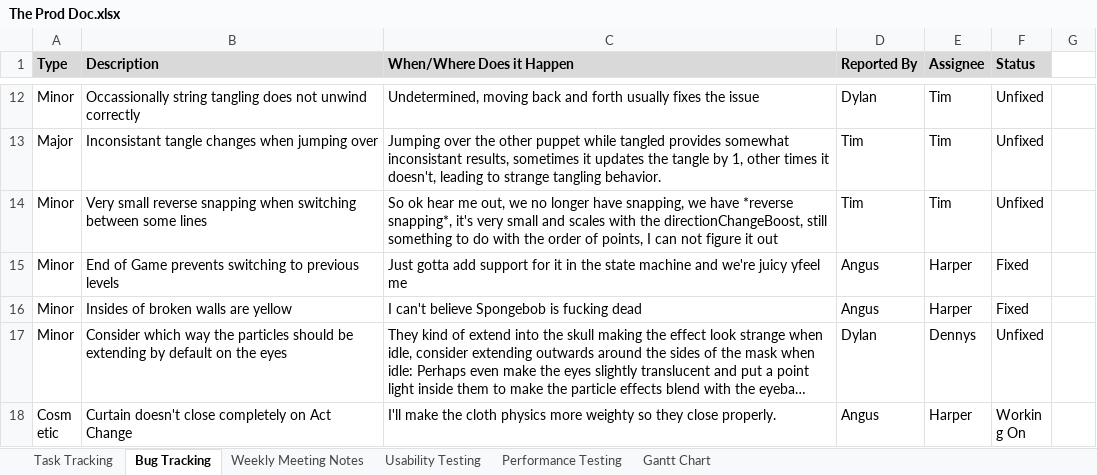
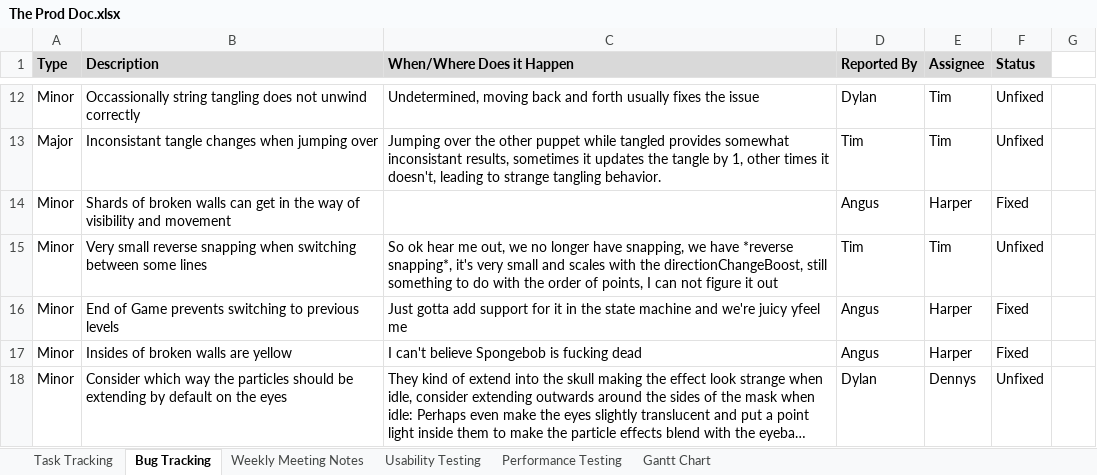
Before and after one commit to SpyraxianJ/strung-along, an Excel workbook: Admin Files/The Prod Doc.xlsx, sheet Bug Tracking, drawn as a sheet; only a part is shown, gaps mark what is left out; the shorter side is filled out with more unchanged rows; long unchanged cells end in …; values as stored, in another font and other column widths than the file's, no borders; conditional formats not drawn; the diff names each change by its address in the sheet, - before the commit and + after, or states it on an @@ line.

Commit message:
wall fragments shrink after breakage
much less chance of getting in the way of visibility and movement

```diff
--- a/Admin Files/The Prod Doc.xlsx (sheet Bug Tracking)
+++ b/Admin Files/The Prod Doc.xlsx (sheet Bug Tracking)
+row 14: Minor | Shards of broken walls can get in the way of visibility and movement |  | Angus | Harper | Fixed
```
Also changed, not shown: 1 other file.
